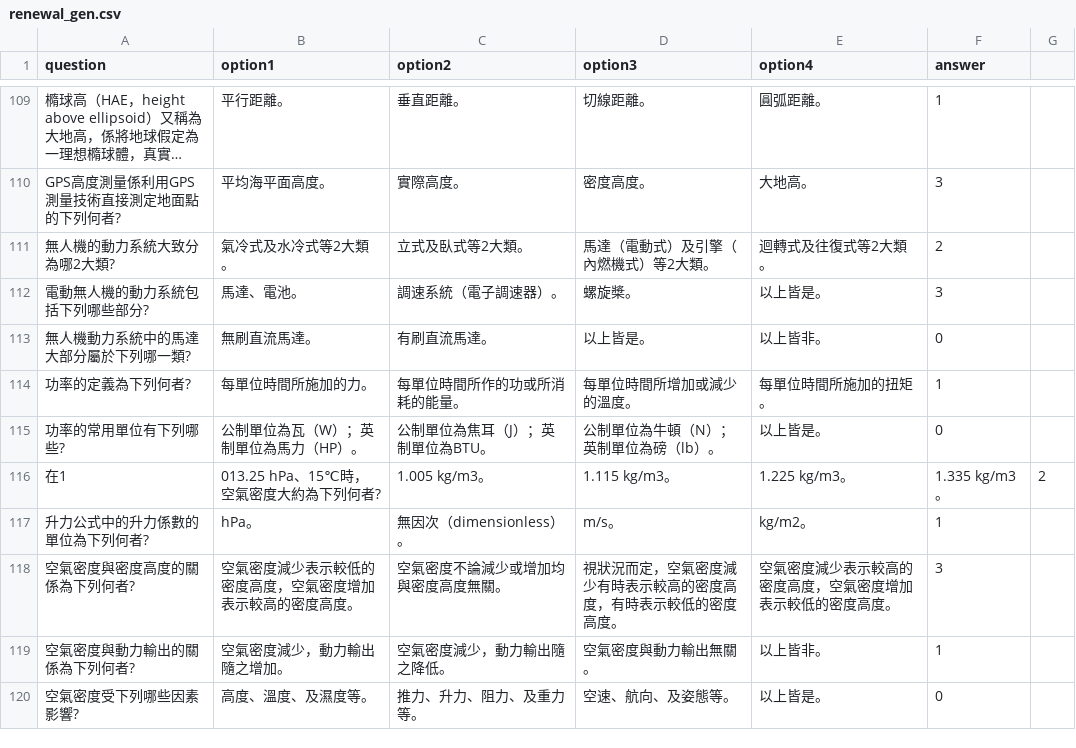
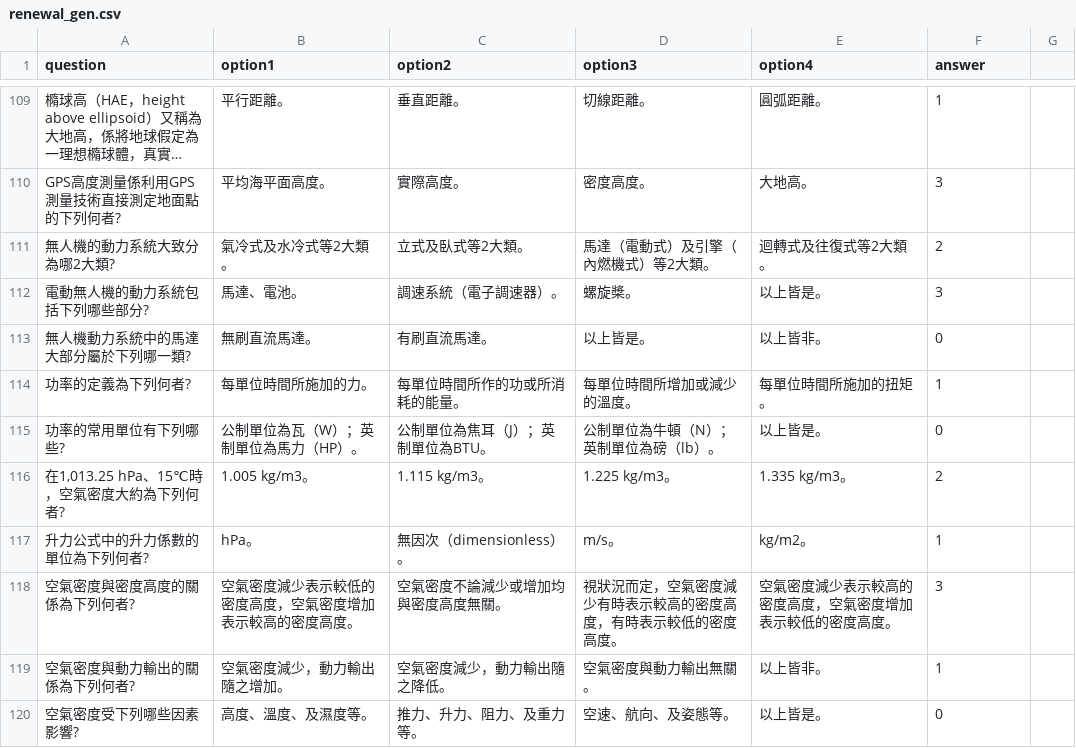
Before and after one commit to akai-guess/drone_test, a CSV file: renewal_gen.csv, drawn as a sheet; only a part is shown, gaps mark what is left out; long unchanged cells end in ….

Commit message:
Add files via upload

```diff
--- a/renewal_gen.csv
+++ b/renewal_gen.csv
@@ -115,3 +115,3 @@ GPS高度測量係利用GPS測量技術直接測定地面點的下列何者?,平
 功率的常用單位有下列哪些?,公制單位為瓦（W）；英制單位為馬力（HP）。,公制單位為焦耳（J）；英制單位為BTU。,公制單位為牛頓（N）；英制單位為磅（lb）。,以上皆是。,0
-在1,013.25 hPa、15℃時，空氣密度大約為下列何者?,1.005 kg/m3。,1.115 kg/m3。,1.225 kg/m3。,1.335 kg/m3。,2
+"在1,013.25 hPa、15℃時，空氣密度大約為下列何者?",1.005 kg/m3。,1.115 kg/m3。,1.225 kg/m3。,1.335 kg/m3。,2
 升力公式中的升力係數的單位為下列何者?,hPa。,無因次（dimensionless）。,m/s。,kg/m2。,1
```
